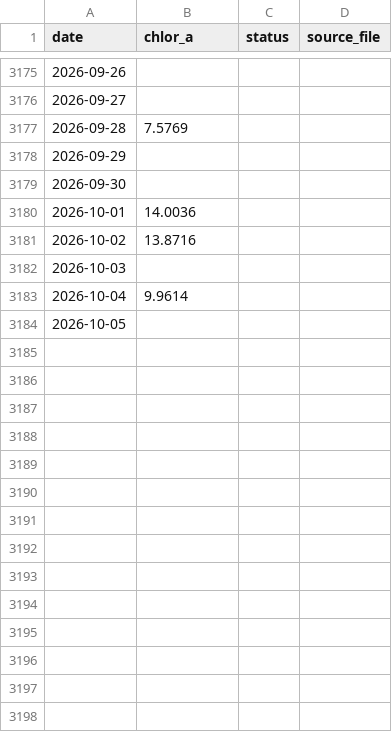
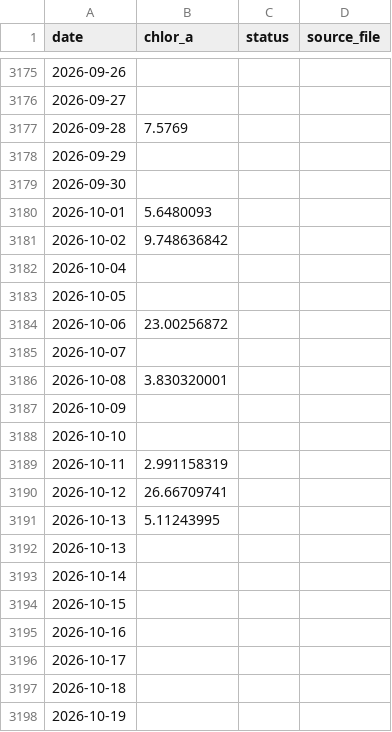
Before and after one commit to Varshani-UWA/chl-plotly, a CSV file: chl_timeseries_psdp.csv, drawn as a sheet; only a part is shown, gaps mark what is left out.

```diff
--- a/chl_timeseries_psdp.csv
+++ b/chl_timeseries_psdp.csv
@@ -3179,6 +3179,20 @@ date,chlor_a,status,source_file
 2026-09-30,,,
-2026-10-01,14.0036,,
-2026-10-02,13.8716,,
-2026-10-03,,,
-2026-10-04,9.9614,,
+2026-10-01,5.6480093,,
+2026-10-02,9.748636842,,
+2026-10-04,,,
 2026-10-05,,,
+2026-10-06,23.00256872,,
+2026-10-07,,,
+2026-10-08,3.830320001,,
+2026-10-09,,,
+2026-10-10,,,
+2026-10-11,2.991158319,,
+2026-10-12,26.66709741,,
+2026-10-13,5.11243995,,
+2026-10-13,,,
+2026-10-14,,,
+2026-10-15,,,
+2026-10-16,,,
+2026-10-17,,,
+2026-10-18,,,
+2026-10-19,,,
```
Also changed, not shown: chl_timeseries_mullaloo.csv, gap_report.csv, 2 other files.
